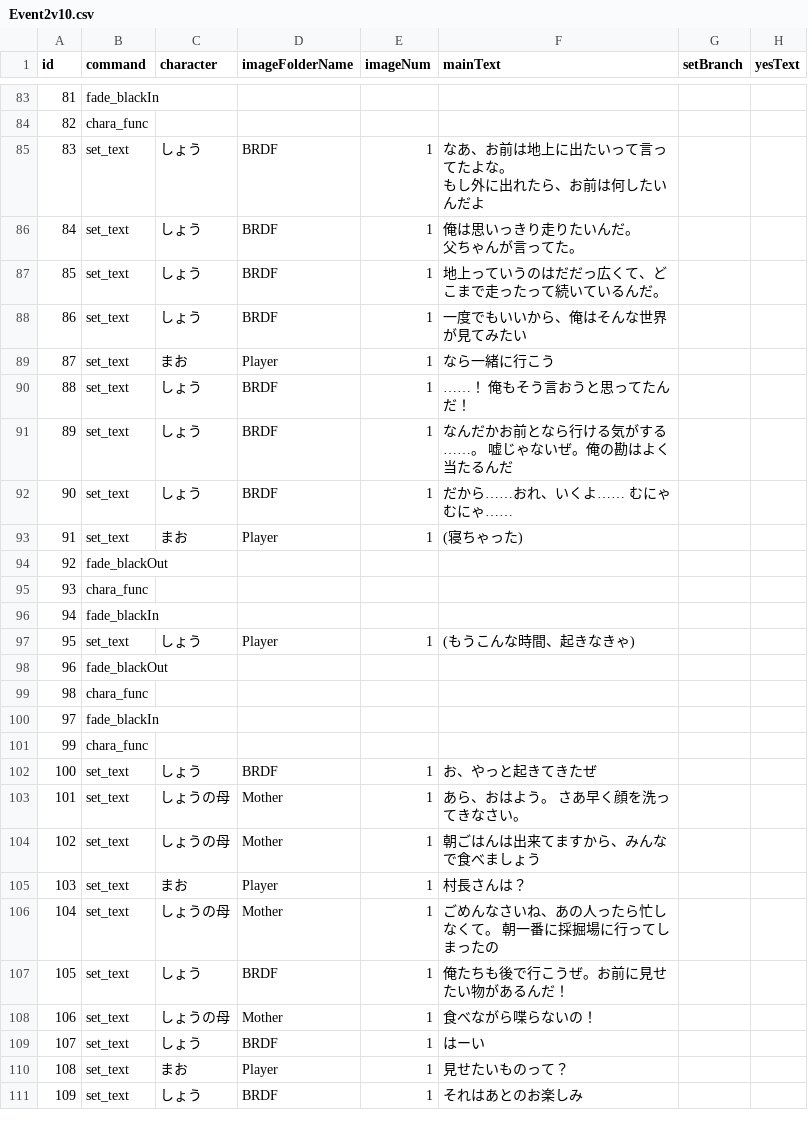
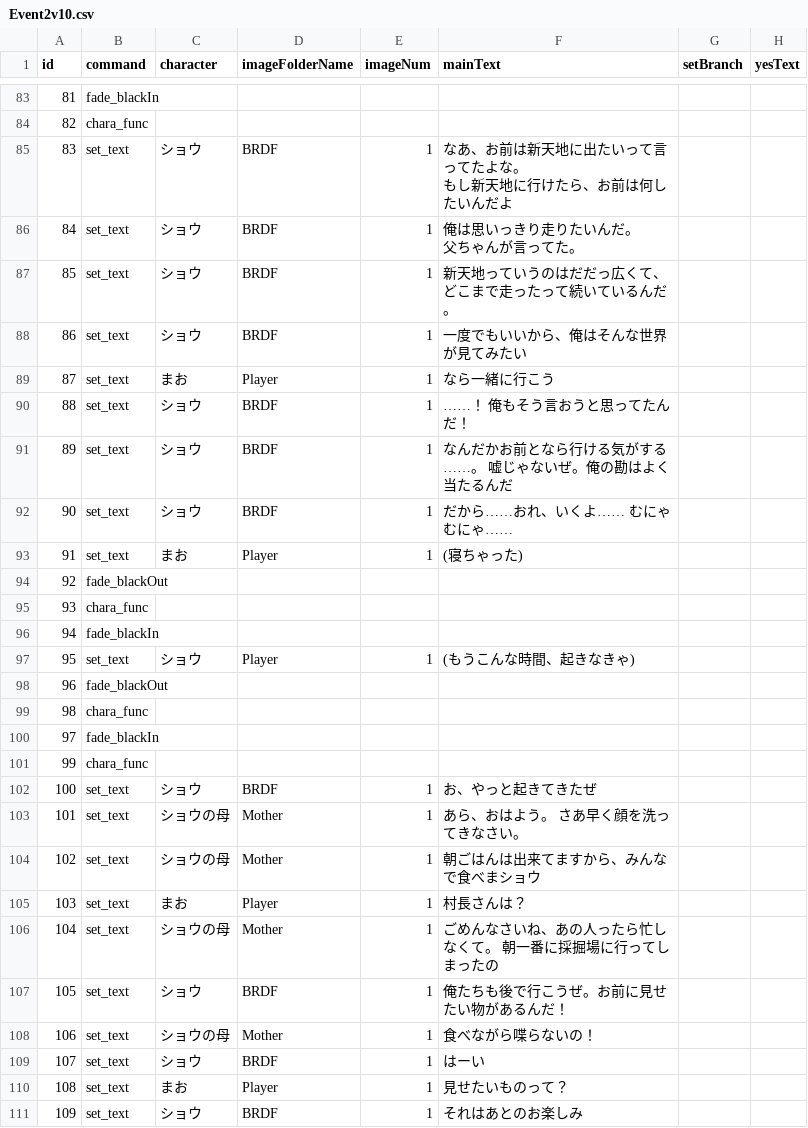
Before and after one commit to MiyataGames/DiggingGame_, a CSV file: Assets/Resources/Story/Abokado/Event2v10.csv, drawn as a sheet; only a part is shown, gaps mark what is left out; ↵ is a line break in a cell; the diff covers the shown part only; the diff names each change by its address in the sheet, - before the commit and + after, or states it on an @@ line.

```diff
--- a/Assets/Resources/Story/Abokado/Event2v10.csv
+++ b/Assets/Resources/Story/Abokado/Event2v10.csv
-C85:C88 (character): しょう
+C85:C88 (character): ショウ
-F85 (mainText): なあ、お前は地上に出たいって言ってたよな。 ↵ もし外に出れたら、お前は何したいんだよ
+F85 (mainText): なあ、お前は新天地に出たいって言ってたよな。 ↵ もし新天地に行けたら、お前は何したいんだよ
-F87 (mainText): 地上っていうのはだだっ広くて、どこまで走ったって続いているんだ。
+F87 (mainText): 新天地っていうのはだだっ広くて、どこまで走ったって続いているんだ。
-C90:C92 (character): しょう
+C90:C92 (character): ショウ
-C97 (character): しょう
+C97 (character): ショウ
-C102 (character): しょう
+C102 (character): ショウ
-C103:C104 (character): しょうの母
+C103:C104 (character): ショウの母
-F104 (mainText): 朝ごはんは出来てますから、みんなで食べましょう
+F104 (mainText): 朝ごはんは出来てますから、みんなで食べまショウ
-C106 (character): しょうの母
+C106 (character): ショウの母
-C107 (character): しょう
+C107 (character): ショウ
-C108 (character): しょうの母
+C108 (character): ショウの母
-C109 (character): しょう
+C109 (character): ショウ
-C111 (character): しょう
+C111 (character): ショウ
```
Also changed, not shown: 26 edited cells elsewhere in this file, Assets/Resources/Story/Abokado/Event1v5.csv, 16 other files.
